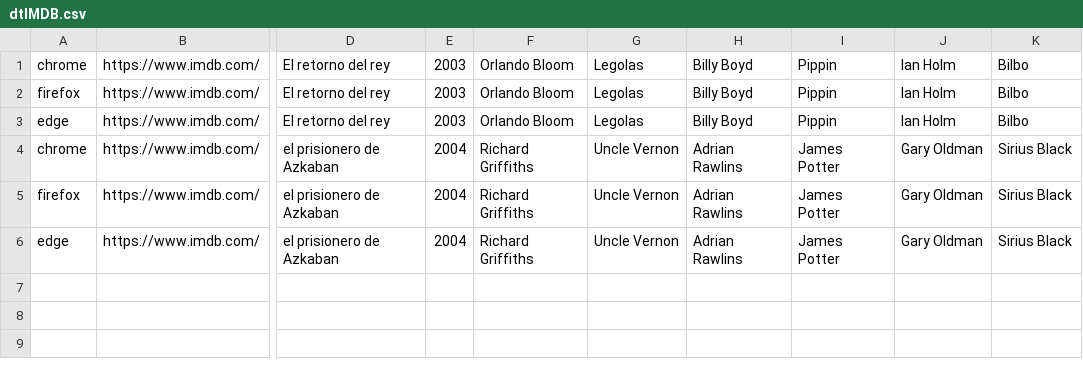
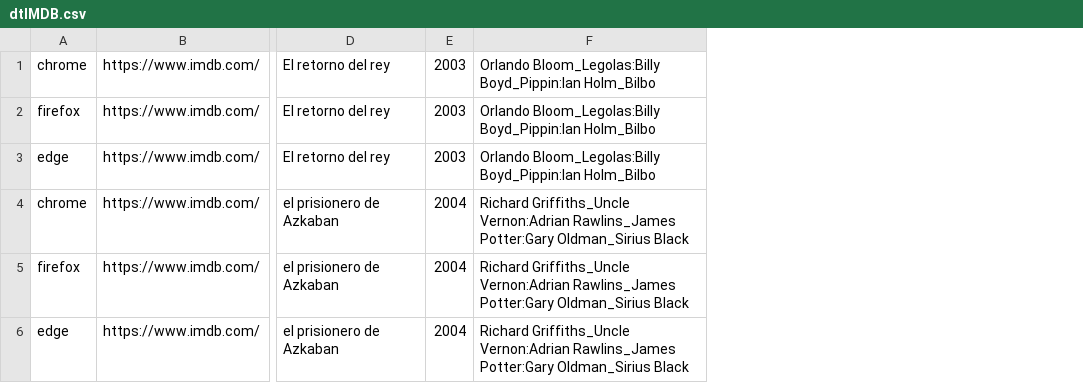
Before and after one commit to pedrobarragan30/POF, a CSV file: data/dtIMDB.csv, drawn as a sheet; only a part is shown, gaps mark what is left out; removed rows and columns are numbered as before the commit, all else as after; the diff names each change by its address in the sheet, - before the commit and + after, or states it on an @@ line.

Commit message:
Update Data Table Structure

```diff
--- a/data/dtIMDB.csv
+++ b/data/dtIMDB.csv
-column F, rows 1-6: Orlando Bloom | Orlando Bloom | Orlando Bloom | Richard Griffiths | Richard Griffiths | Richard Griffiths
-column G, rows 1-6: Legolas | Legolas | Legolas | Uncle Vernon | Uncle Vernon | Uncle Vernon
-column H, rows 1-6: Billy Boyd | Billy Boyd | Billy Boyd | Adrian Rawlins | Adrian Rawlins | Adrian Rawlins
-column I, rows 1-6: Pippin | Pippin | Pippin | James Potter | James Potter | James Potter
-column J, rows 1-6: Ian Holm | Ian Holm | Ian Holm | Gary Oldman | Gary Oldman | Gary Oldman
-column K, rows 1-6: Bilbo | Bilbo | Bilbo | Sirius Black | Sirius Black | Sirius Black
+column F, rows 1-6: Orlando Bloom_Legolas:Billy Boyd_Pippin:Ian Holm_Bilbo | Orlando Bloom_Legolas:Billy Boyd_Pippin:Ian Holm_Bilbo | Orlando Bloom_Legolas:Billy Boyd_Pippin:Ian Holm_Bilbo | Richard Griffiths_Uncle Vernon:Adrian Rawlins_James Potter:Gary Oldman_Sirius Black | Richard Griffiths_Uncle Vernon:Adrian Rawlins_James Potter:Gary Oldman_Sirius Black | Richard Griffiths_Uncle Vernon:Adrian Rawlins_James Potter:Gary Oldman_Sirius Black
```
